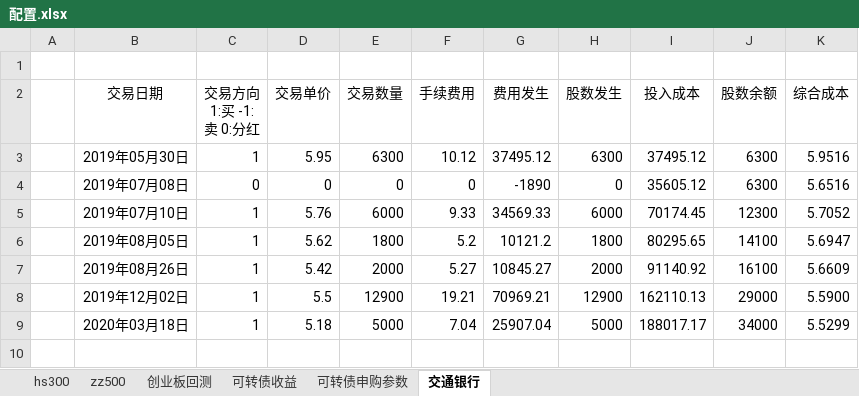
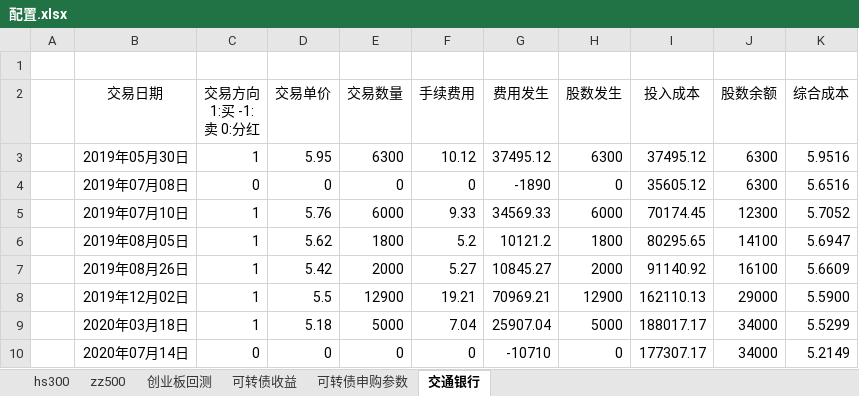
Before and after one commit to husky8/cccode, an Excel workbook: invest/配置.xlsx, sheet 交通银行, drawn as a sheet; values as stored, in another font and other column widths than the file's, no borders; charts and pictures not drawn; the diff names each change by its address in the sheet, - before the commit and + after, or states it on an @@ line.

```diff
--- a/invest/配置.xlsx (sheet 交通银行)
+++ b/invest/配置.xlsx (sheet 交通银行)
+row 10:  | 2020年07月14日 | 0 | 0 | 0 | 0 | -10710 | 0 | 177307.17 | 34000 | 5.2149
```
Also changed, not shown: sheet hs300, sheet zz500, sheet 可转债收益, hidden cells.
